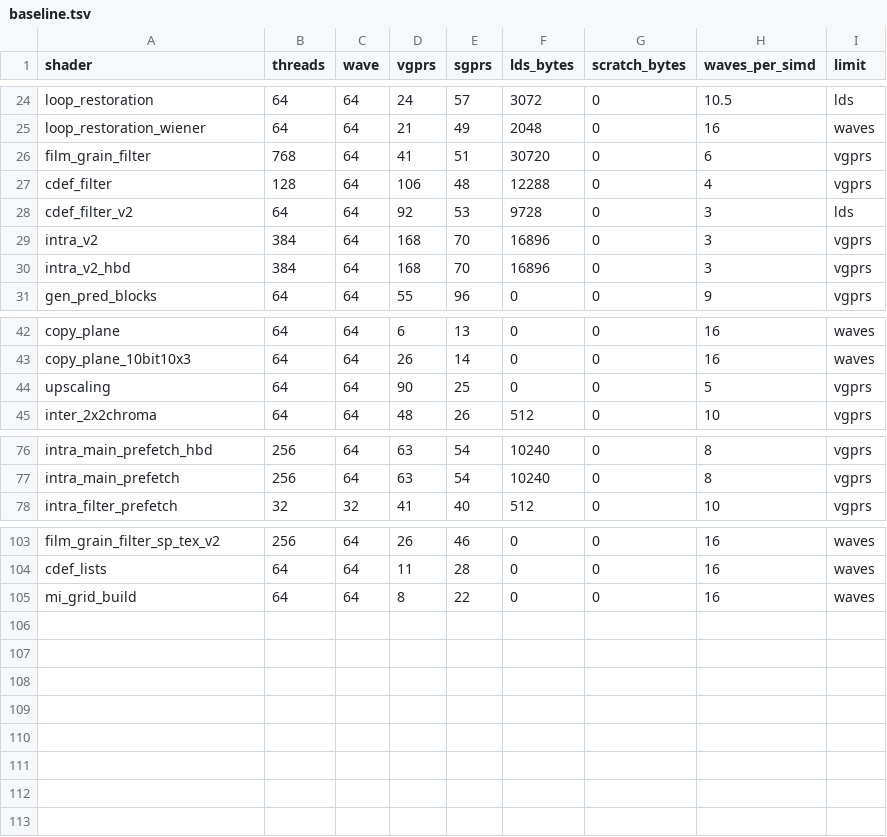
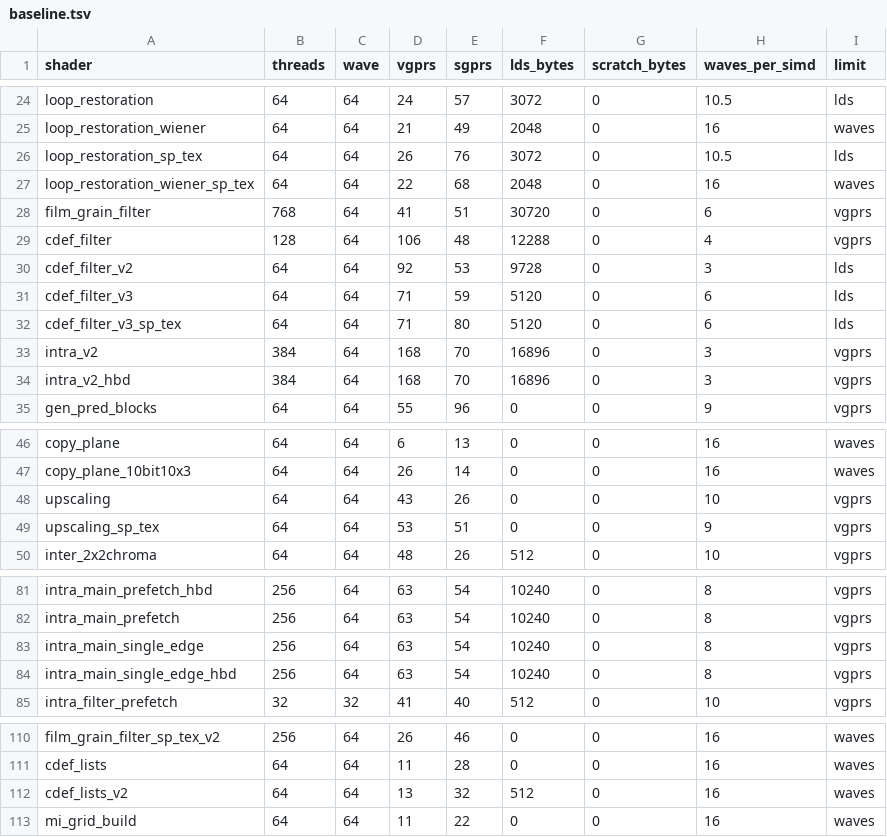
Before and after one commit to Zorro92/rav1g, a TSV file: testing/shader_regs/baseline.tsv, drawn as a sheet; only a part is shown, gaps mark what is left out.

```diff
--- a/testing/shader_regs/baseline.tsv
+++ b/testing/shader_regs/baseline.tsv
@@ -25,2 +25,4 @@ loop_restoration	64	64	24	57	3072	0	10.5	lds
 loop_restoration_wiener	64	64	21	49	2048	0	16	waves
+loop_restoration_sp_tex	64	64	26	76	3072	0	10.5	lds
+loop_restoration_wiener_sp_tex	64	64	22	68	2048	0	16	waves
 film_grain_filter	768	64	41	51	30720	0	6	vgprs
@@ -28,2 +30,4 @@ cdef_filter	128	64	106	48	12288	0	4	vgprs
 cdef_filter_v2	64	64	92	53	9728	0	3	lds
+cdef_filter_v3	64	64	71	59	5120	0	6	lds
+cdef_filter_v3_sp_tex	64	64	71	80	5120	0	6	lds
 intra_v2	384	64	168	70	16896	0	3	vgprs
@@ -43,3 +47,4 @@ copy_plane	64	64	6	13	0	0	16	waves
 copy_plane_10bit10x3	64	64	26	14	0	0	16	waves
-upscaling	64	64	90	25	0	0	5	vgprs
+upscaling	64	64	43	26	0	0	10	vgprs
+upscaling_sp_tex	64	64	53	51	0	0	9	vgprs
 inter_2x2chroma	64	64	48	26	512	0	10	vgprs
@@ -77,2 +82,4 @@ intra_main_prefetch_hbd	256	64	63	54	10240	0	8	vgprs
 intra_main_prefetch	256	64	63	54	10240	0	8	vgprs
+intra_main_single_edge	256	64	63	54	10240	0	8	vgprs
+intra_main_single_edge_hbd	256	64	63	54	10240	0	8	vgprs
 intra_filter_prefetch	32	32	41	40	512	0	10	vgprs
@@ -104,2 +111,3 @@ film_grain_filter_sp_tex_v2	256	64	26	46	0	0	16	waves
 cdef_lists	64	64	11	28	0	0	16	waves
-mi_grid_build	64	64	8	22	0	0	16	waves
+cdef_lists_v2	64	64	13	32	512	0	16	waves
+mi_grid_build	64	64	11	22	0	0	16	waves
```
Also changed, not shown: 31 other files.
